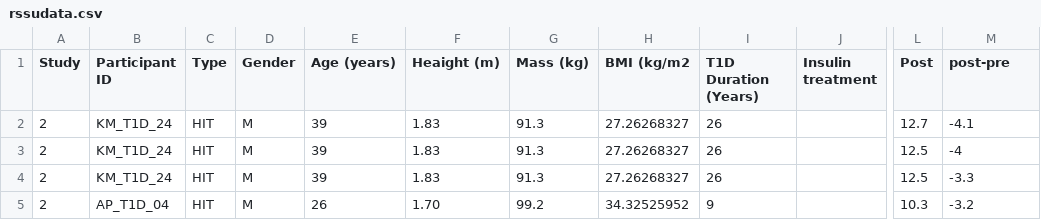
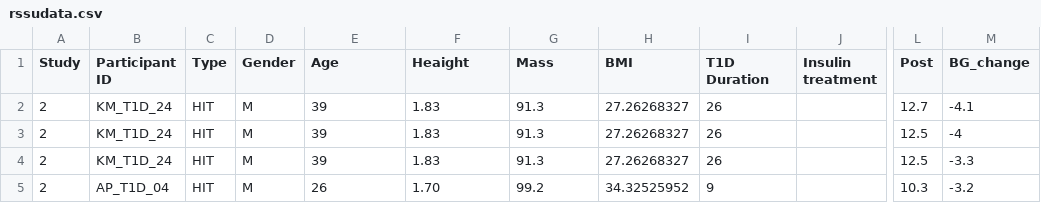
Before and after one commit to lokhinwan/rssudata, a CSV file: rssudata.csv, drawn as a sheet; only a part is shown, gaps mark what is left out; the diff names each change by its address in the sheet, - before the commit and + after, or states it on an @@ line.

Commit message:
Update rssudata.csv

```diff
--- a/rssudata.csv
+++ b/rssudata.csv
-E1: Age (years)
+E1: Age
-F1: Heaight (m)
+F1: Heaight
-G1: Mass (kg)
+G1: Mass
-H1: BMI (kg/m2
+H1: BMI
-I1: T1D Duration (Years)
+I1: T1D Duration
-M1: post-pre
+M1: BG_change
```
